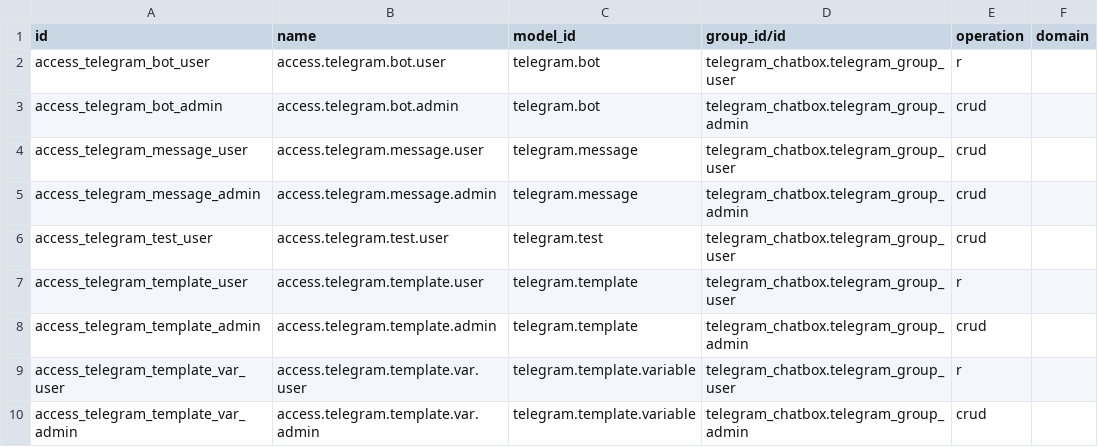
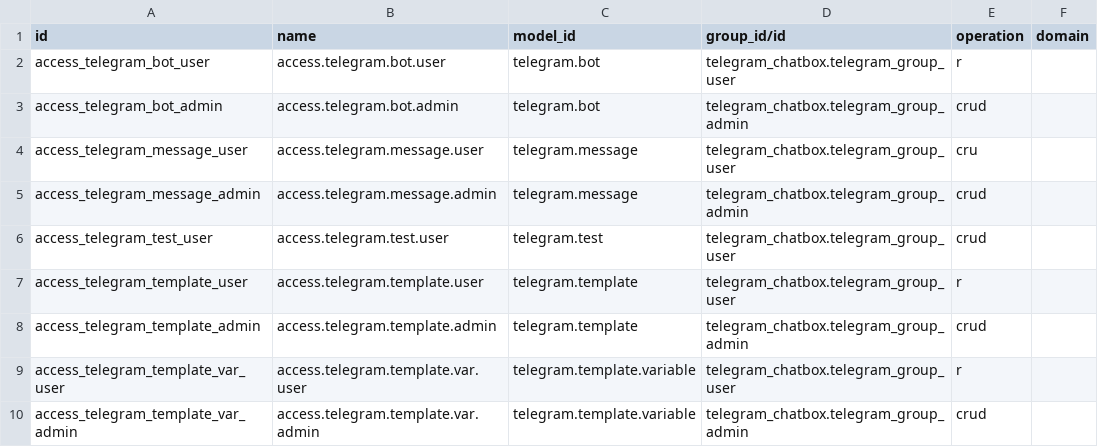
Before and after one commit to CybroOdooDev/Muhammed-Muflih, a CSV file: telegram_chatbox/security/ir.access.csv, drawn as a sheet.

Commit message:
[UPDT]telegram_chatbox

```diff
--- a/telegram_chatbox/security/ir.access.csv
+++ b/telegram_chatbox/security/ir.access.csv
@@ -3,3 +3,3 @@ access_telegram_bot_user,access.telegram.bot.user,telegram.bot,telegram_chatbox.
 access_telegram_bot_admin,access.telegram.bot.admin,telegram.bot,telegram_chatbox.telegram_group_admin,crud,
-access_telegram_message_user,access.telegram.message.user,telegram.message,telegram_chatbox.telegram_group_user,crud,
+access_telegram_message_user,access.telegram.message.user,telegram.message,telegram_chatbox.telegram_group_user,cru,
 access_telegram_message_admin,access.telegram.message.admin,telegram.message,telegram_chatbox.telegram_group_admin,crud,
```
Also changed, not shown: 10 other files.
